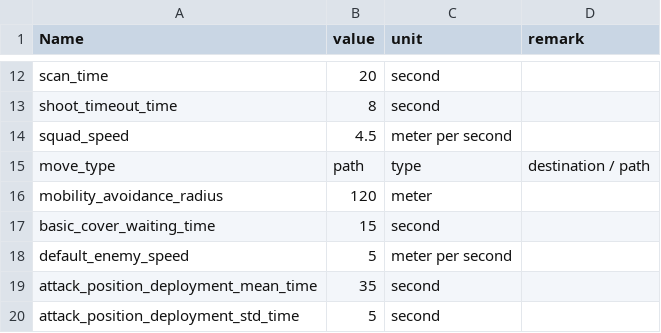
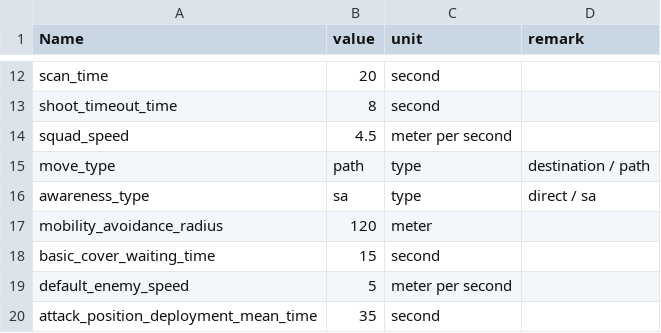
Before and after one commit to RFA022/new_vr_version, a CSV file: Resources/Configuration.csv, drawn as a sheet; only a part is shown, gaps mark what is left out; the shorter side is filled out with more unchanged rows.

```diff
--- a/Resources/Configuration.csv
+++ b/Resources/Configuration.csv
@@ -15,2 +15,3 @@ squad_speed,4.5,meter per second,
 move_type,path,type,destination / path
+awareness_type,sa,type,direct / sa
 mobility_avoidance_radius,120,meter,
```
Also changed, not shown: Resources/htnConfig.csv, 5 other files.
